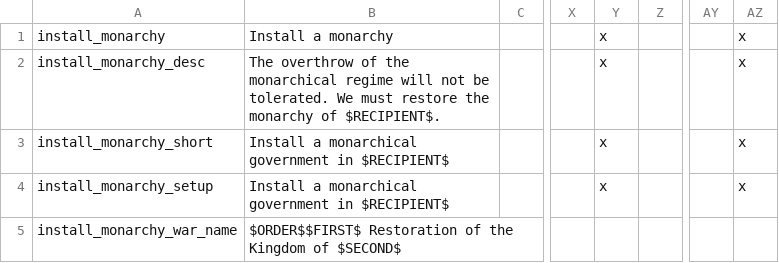
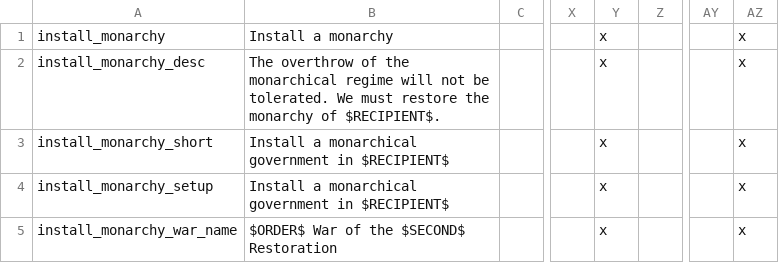
Before and after one commit to skyhascheese/DivergencesPlus, a CSV file: 0 Divergences Plus/localisation/00_DivPlus_wargoals.csv, drawn as a sheet; only a part is shown, gaps mark what is left out; the diff names each change by its address in the sheet, - before the commit and + after, or states it on an @@ line.

Commit message:
GitHub pre-alpha update

```diff
--- a/0 Divergences Plus/localisation/00_DivPlus_wargoals.csv
+++ b/0 Divergences Plus/localisation/00_DivPlus_wargoals.csv
-B5: $ORDER$$FIRST$ Restoration of the Kingdom of $SECOND$
+B5: $ORDER$ War of the $SECOND$ Restoration
-Y5: (empty)
+Y5: x
-AZ5: (empty)
+AZ5: x
```
